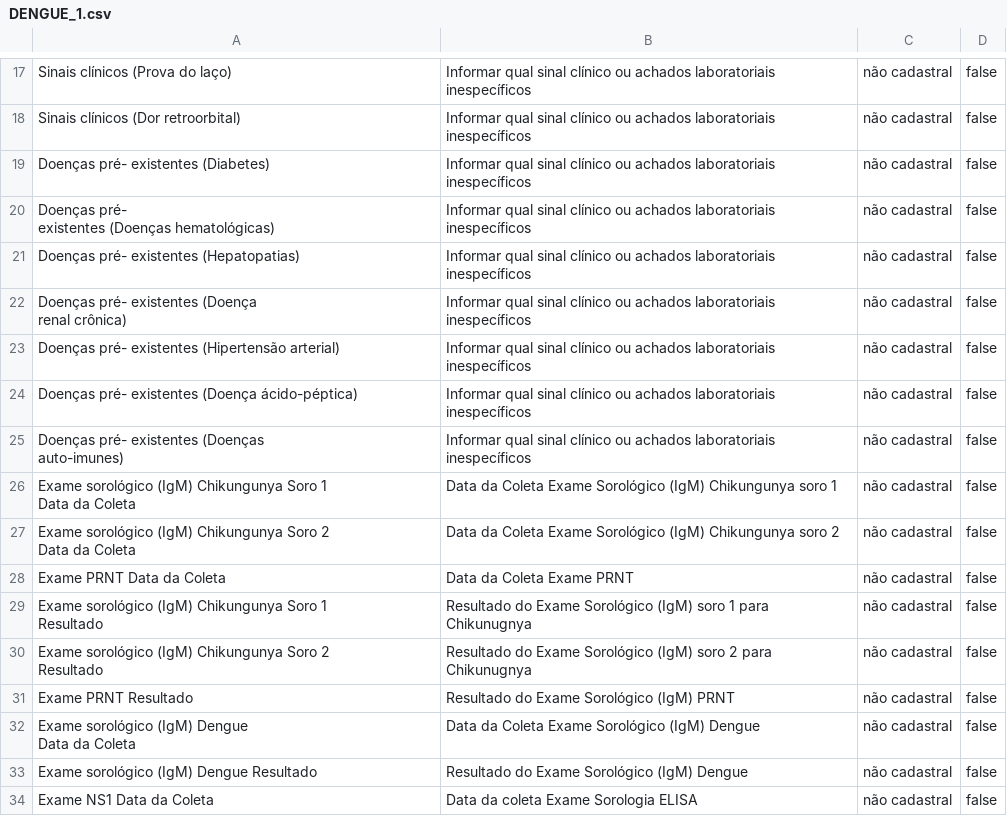
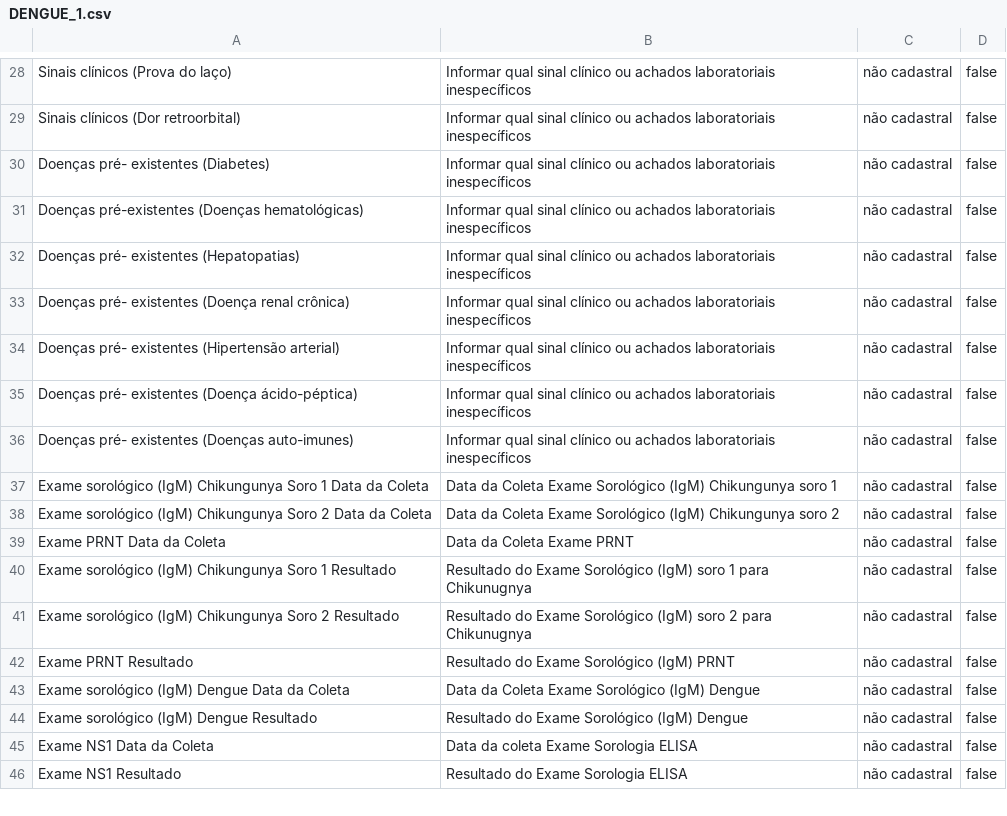
Before and after one commit to R-Giacomin/menu-ms, a CSV file: lib/seeds/DENGUE_1.csv, drawn as a sheet; only a part is shown, gaps mark what is left out; the shorter side is filled out with more unchanged rows; the diff covers the shown part only.

Commit message:
seed da dengue

```diff
--- a/lib/seeds/DENGUE_1.csv
+++ b/lib/seeds/DENGUE_1.csv
@@ -19,23 +30,15 @@ Sinais clínicos (Dor retroorbital);Informar qual sinal clínico ou achados labo
 Doenças pré- existentes (Diabetes);Informar qual sinal clínico ou achados laboratoriais inespecíficos;não cadastral;false
-"Doenças pré-
-existentes (Doenças hematológicas)";Informar qual sinal clínico ou achados laboratoriais inespecíficos;não cadastral;false
+Doenças pré-existentes (Doenças hematológicas);Informar qual sinal clínico ou achados laboratoriais inespecíficos;não cadastral;false
 Doenças pré- existentes (Hepatopatias);Informar qual sinal clínico ou achados laboratoriais inespecíficos;não cadastral;false
-"Doenças pré- existentes (Doença
-renal crônica)";Informar qual sinal clínico ou achados laboratoriais inespecíficos;não cadastral;false
+Doenças pré- existentes (Doença renal crônica);Informar qual sinal clínico ou achados laboratoriais inespecíficos;não cadastral;false
 Doenças pré- existentes (Hipertensão arterial);Informar qual sinal clínico ou achados laboratoriais inespecíficos;não cadastral;false
 Doenças pré- existentes (Doença ácido-péptica);Informar qual sinal clínico ou achados laboratoriais inespecíficos;não cadastral;false
-"Doenças pré- existentes (Doenças
-auto-imunes)";Informar qual sinal clínico ou achados laboratoriais inespecíficos;não cadastral;false
-"Exame sorológico (IgM) Chikungunya Soro 1
-Data da Coleta";Data da Coleta Exame Sorológico (IgM) Chikungunya soro 1;não cadastral;false
-"Exame sorológico (IgM) Chikungunya Soro 2
-Data da Coleta";Data da Coleta Exame Sorológico (IgM) Chikungunya soro 2;não cadastral;false
+Doenças pré- existentes (Doenças auto-imunes);Informar qual sinal clínico ou achados laboratoriais inespecíficos;não cadastral;false
+Exame sorológico (IgM) Chikungunya Soro 1 Data da Coleta;Data da Coleta Exame Sorológico (IgM) Chikungunya soro 1;não cadastral;false
+Exame sorológico (IgM) Chikungunya Soro 2 Data da Coleta;Data da Coleta Exame Sorológico (IgM) Chikungunya soro 2;não cadastral;false
 Exame PRNT Data da Coleta;Data da Coleta Exame PRNT;não cadastral;false
-"Exame sorológico (IgM) Chikungunya Soro 1
-Resultado";Resultado do Exame Sorológico (IgM) soro 1 para Chikunugnya;não cadastral;false
-"Exame sorológico (IgM) Chikungunya Soro 2
-Resultado";Resultado do Exame Sorológico (IgM) soro 2 para Chikunugnya;não cadastral;false
+Exame sorológico (IgM) Chikungunya Soro 1 Resultado;Resultado do Exame Sorológico (IgM) soro 1 para Chikunugnya;não cadastral;false
+Exame sorológico (IgM) Chikungunya Soro 2 Resultado;Resultado do Exame Sorológico (IgM) soro 2 para Chikunugnya;não cadastral;false
 Exame PRNT Resultado;Resultado do Exame Sorológico (IgM) PRNT;não cadastral;false
-"Exame sorológico (IgM) Dengue
-Data da Coleta";Data da Coleta Exame Sorológico (IgM) Dengue;não cadastral;false
+Exame sorológico (IgM) Dengue Data da Coleta;Data da Coleta Exame Sorológico (IgM) Dengue;não cadastral;false
 Exame sorológico (IgM) Dengue Resultado;Resultado do Exame Sorológico (IgM) Dengue;não cadastral;false
```
Also changed, not shown: 11 added rows, 3 removed rows and 4 edited cells elsewhere in this file.
